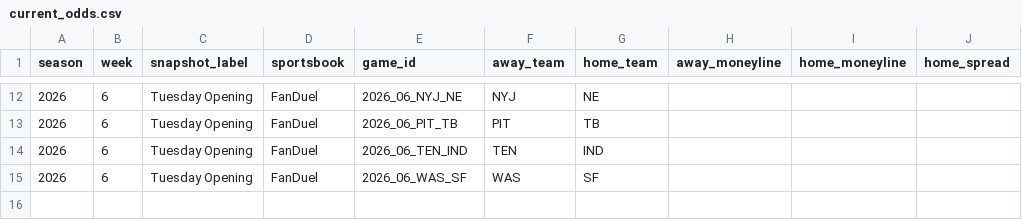
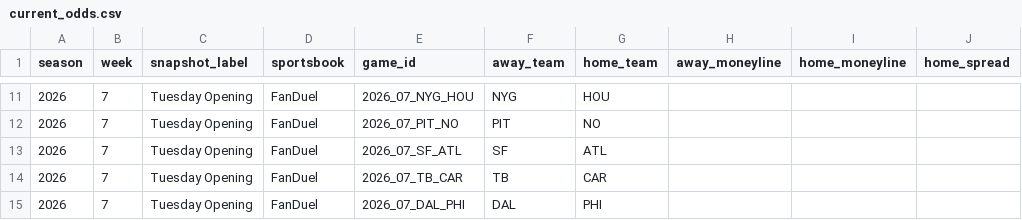
Before and after one commit to meverhart913/nfl-odds-input, a CSV file: odds/current_odds.csv, drawn as a sheet; only a part is shown, gaps mark what is left out; the diff covers the shown part only.

```diff
--- a/odds/current_odds.csv
+++ b/odds/current_odds.csv
@@ -12,4 +11,5 @@ season,week,snapshot_label,sportsbook,game_id,away_team,home_team,away_moneyline
-2026,6,Tuesday Opening,FanDuel,2026_06_NYJ_NE,NYJ,NE,,,
-2026,6,Tuesday Opening,FanDuel,2026_06_PIT_TB,PIT,TB,,,
-2026,6,Tuesday Opening,FanDuel,2026_06_TEN_IND,TEN,IND,,,
-2026,6,Tuesday Opening,FanDuel,2026_06_WAS_SF,WAS,SF,,,
+2026,7,Tuesday Opening,FanDuel,2026_07_NYG_HOU,NYG,HOU,,,
+2026,7,Tuesday Opening,FanDuel,2026_07_PIT_NO,PIT,NO,,,
+2026,7,Tuesday Opening,FanDuel,2026_07_SF_ATL,SF,ATL,,,
+2026,7,Tuesday Opening,FanDuel,2026_07_TB_CAR,TB,CAR,,,
+2026,7,Tuesday Opening,FanDuel,2026_07_DAL_PHI,DAL,PHI,,,
```
Also changed, not shown: 1 removed row and 36 edited cells elsewhere in this file.
